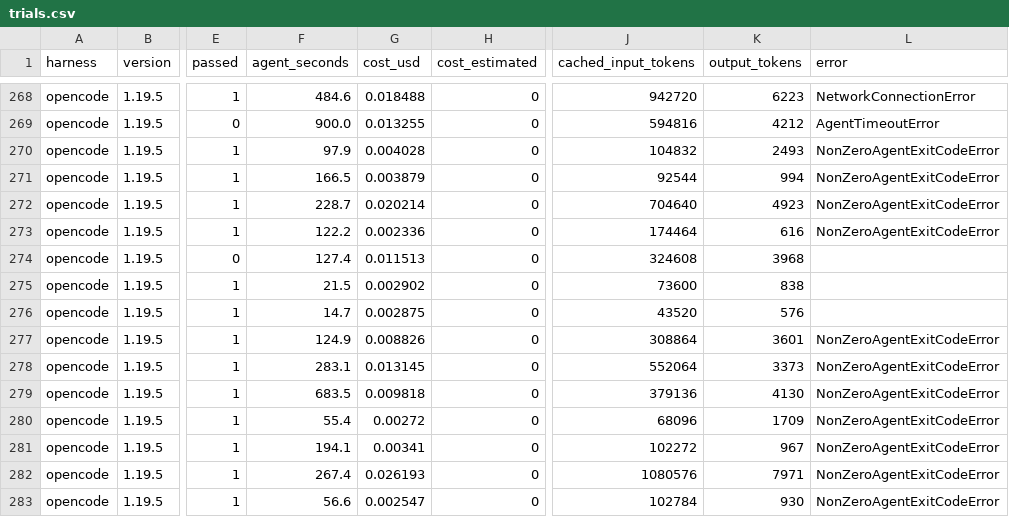
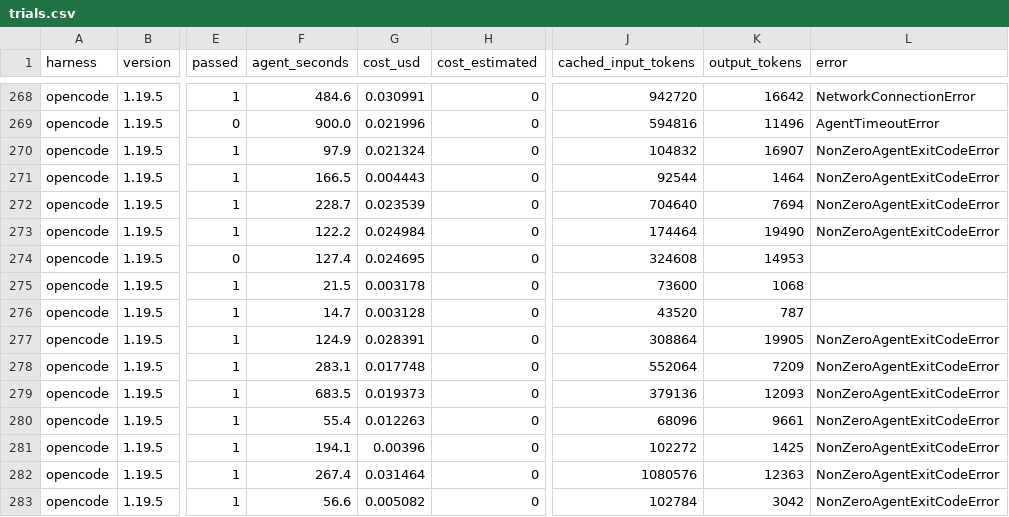
Before and after one commit to phuryn/mini-harness, a CSV file: benchmarks/terminal-bench-2.0-sample--deepseek-v4.1-flash-1017/trials.csv, drawn as a sheet; only a part is shown, gaps mark what is left out; the diff covers the shown part only; the diff names each change by its address in the sheet, - before the commit and + after, or states it on an @@ line.

```diff
--- a/benchmarks/terminal-bench-2.0-sample--deepseek-v4.1-flash-1017/trials.csv
+++ b/benchmarks/terminal-bench-2.0-sample--deepseek-v4.1-flash-1017/trials.csv
-G268 (cost_usd): 0.018488
+G268 (cost_usd): 0.030991
-K268 (output_tokens): 6223
+K268 (output_tokens): 16642
-G269 (cost_usd): 0.013255
+G269 (cost_usd): 0.021996
-K269 (output_tokens): 4212
+K269 (output_tokens): 11496
-G270 (cost_usd): 0.004028
+G270 (cost_usd): 0.021324
-K270 (output_tokens): 2493
+K270 (output_tokens): 16907
-G271 (cost_usd): 0.003879
+G271 (cost_usd): 0.004443
-K271 (output_tokens): 994
+K271 (output_tokens): 1464
-G272 (cost_usd): 0.020214
+G272 (cost_usd): 0.023539
-K272 (output_tokens): 4923
+K272 (output_tokens): 7694
-G273 (cost_usd): 0.002336
+G273 (cost_usd): 0.024984
-K273 (output_tokens): 616
+K273 (output_tokens): 19490
-G274 (cost_usd): 0.011513
+G274 (cost_usd): 0.024695
-K274 (output_tokens): 3968
+K274 (output_tokens): 14953
-G275 (cost_usd): 0.002902
+G275 (cost_usd): 0.003178
-K275 (output_tokens): 838
+K275 (output_tokens): 1068
-G276 (cost_usd): 0.002875
+G276 (cost_usd): 0.003128
-K276 (output_tokens): 576
+K276 (output_tokens): 787
-G277 (cost_usd): 0.008826
+G277 (cost_usd): 0.028391
-K277 (output_tokens): 3601
+K277 (output_tokens): 19905
-G278 (cost_usd): 0.013145
+G278 (cost_usd): 0.017748
-K278 (output_tokens): 3373
+K278 (output_tokens): 7209
-G279 (cost_usd): 0.009818
+G279 (cost_usd): 0.019373
-K279 (output_tokens): 4130
+K279 (output_tokens): 12093
-G280 (cost_usd): 0.00272
+G280 (cost_usd): 0.012263
-K280 (output_tokens): 1709
+K280 (output_tokens): 9661
-G281 (cost_usd): 0.00341
+G281 (cost_usd): 0.00396
-K281 (output_tokens): 967
+K281 (output_tokens): 1425
-G282 (cost_usd): 0.026193
+G282 (cost_usd): 0.031464
-K282 (output_tokens): 7971
+K282 (output_tokens): 12363
-G283 (cost_usd): 0.002547
+G283 (cost_usd): 0.005082
-K283 (output_tokens): 930
+K283 (output_tokens): 3042
```
Also changed, not shown: 168 edited cells elsewhere in this file, benchmarks/terminal-bench-2.0-sample--deepseek-v4.1-flash-1017/summary.csv, 10 other files.
